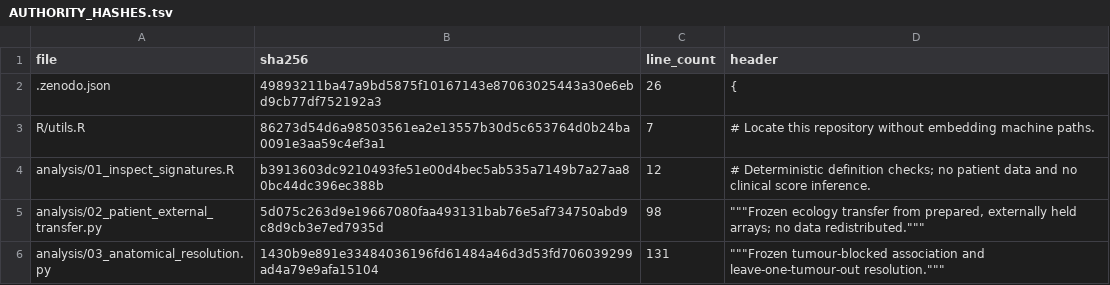
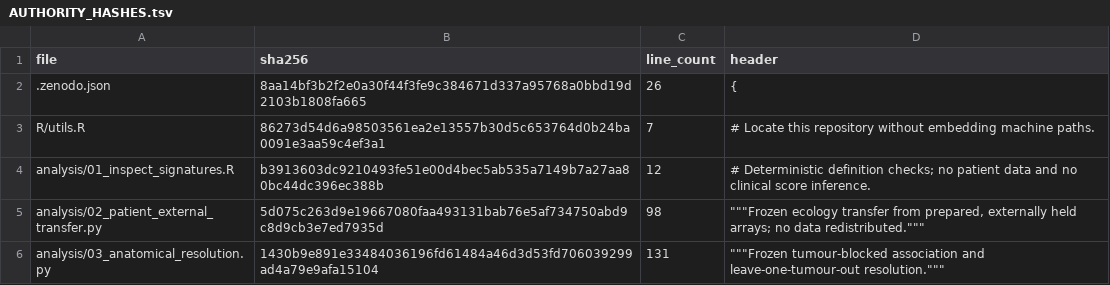
Before and after one commit to ZichenSheng/GBM-signature-measurement, a TSV file: reproducibility/AUTHORITY_HASHES.tsv, drawn as a sheet; only a part is shown.

Commit message:
Align current main Zenodo metadata integrity hash

```diff
--- a/reproducibility/AUTHORITY_HASHES.tsv
+++ b/reproducibility/AUTHORITY_HASHES.tsv
@@ -1,3 +1,3 @@
 file	sha256	line_count	header
-.zenodo.json	49893211ba47a9bd5875f10167143e87063025443a30e6ebd9cb77df752192a3	26	{
+.zenodo.json	8aa14bf3b2f2e0a30f44f3fe9c384671d337a95768a0bbd19d2103b1808fa665	26	{
 R/utils.R	86273d54d6a98503561ea2e13557b30d5c653764d0b24ba0091e3aa59c4ef3a1	7	# Locate this repository without embedding machine paths.
```
